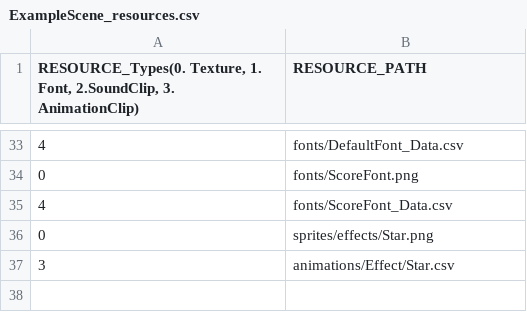
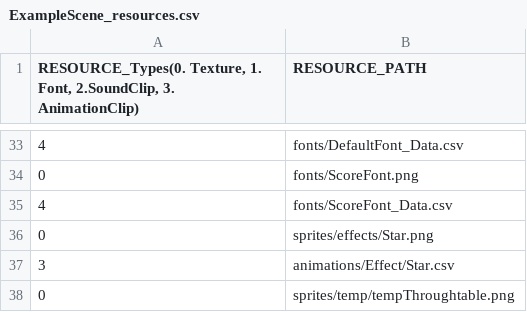
Before and after one commit to lee-jun-young1/kirby, a CSV file: Kirby-bin/data/ExampleScene_resources.csv, drawn as a sheet; only a part is shown, gaps mark what is left out.

Commit message:
Test Scene, Player State

```diff
--- a/Kirby-bin/data/ExampleScene_resources.csv
+++ b/Kirby-bin/data/ExampleScene_resources.csv
@@ -37 +37,2 @@
 3,animations/Effect/Star.csv
+0,sprites/temp/tempThroughtable.png
```
Also changed, not shown: 20 other files.
